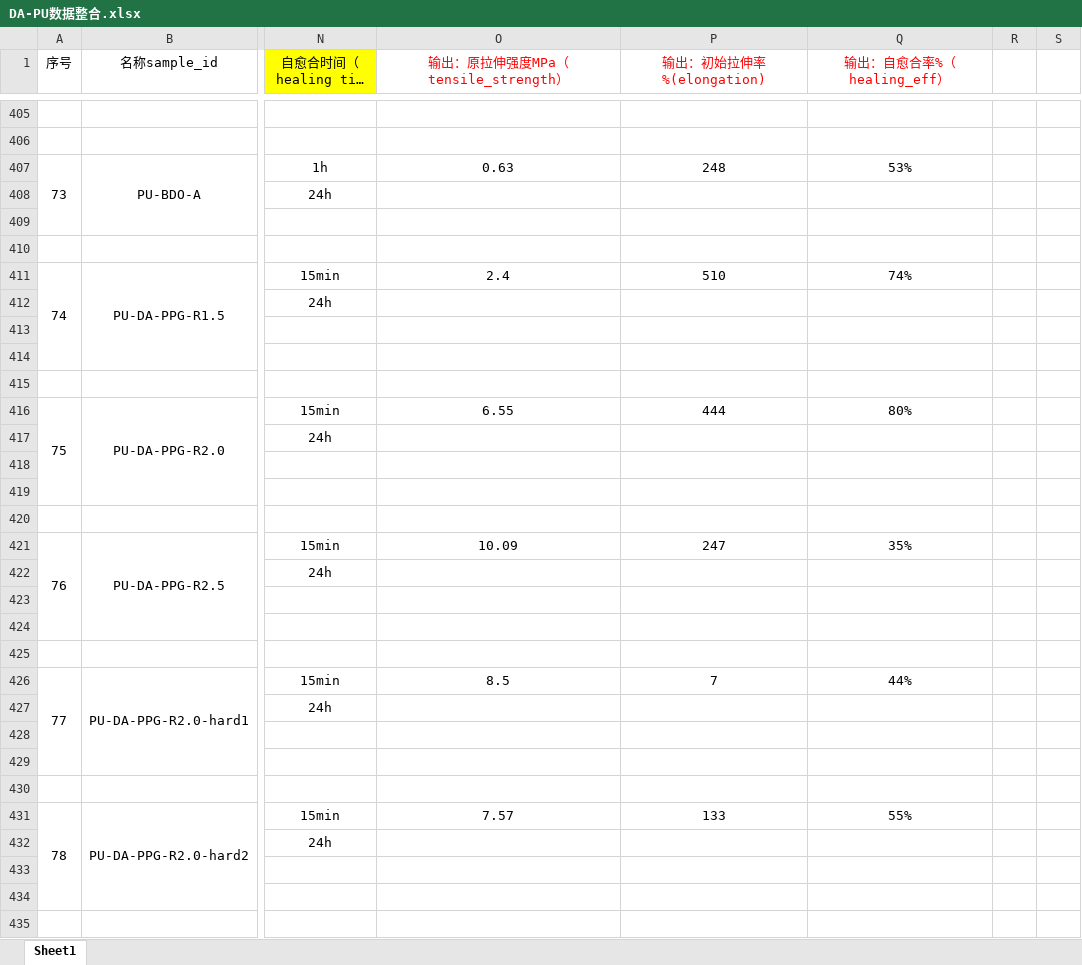
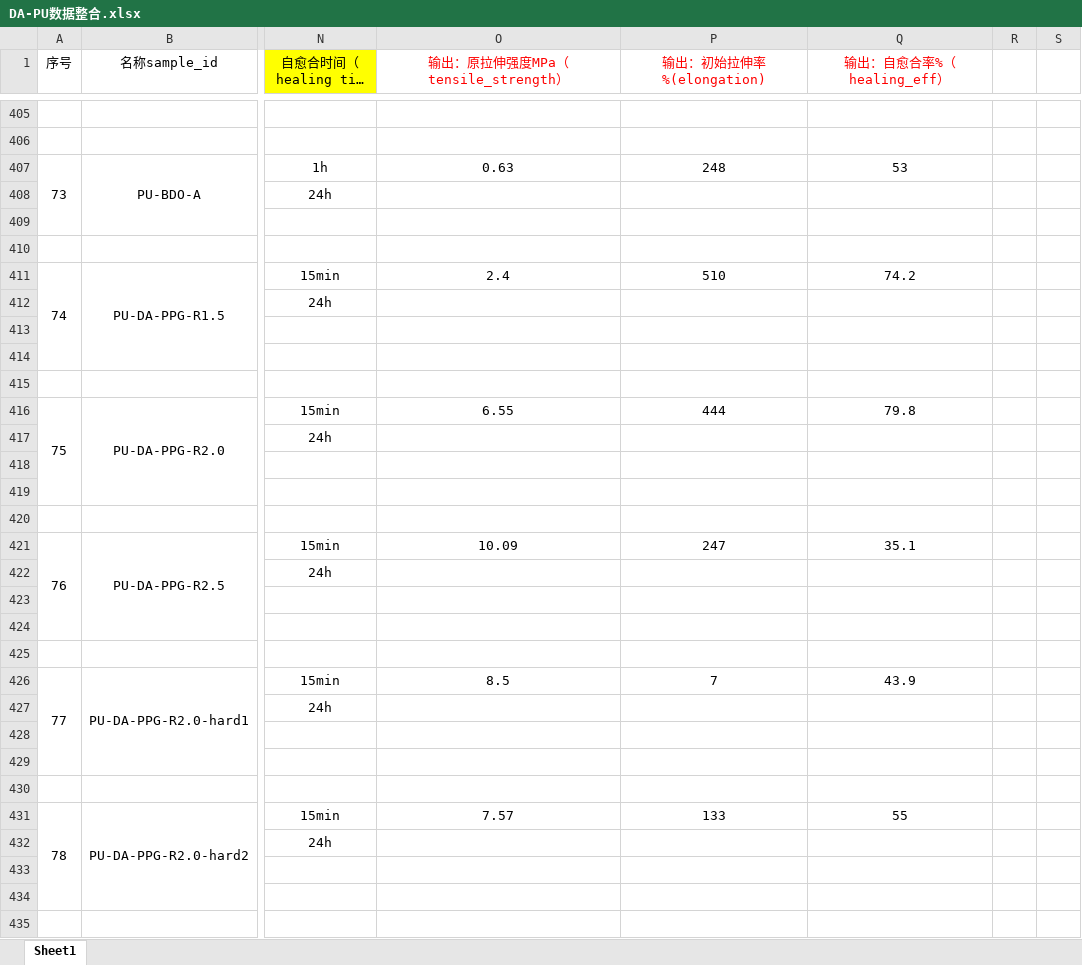
Before and after one commit to leonfighting-py/ML_DAPU, an Excel workbook: DATA_WASHING/DA-PU数据整合.xlsx, sheet Sheet1, drawn as a sheet; only a part is shown, gaps mark what is left out; long unchanged cells end in …; values as stored, in another font and other column widths than the file's, no borders; the diff covers the shown part only; the diff names each change by its address in the sheet, - before the commit and + after, or states it on an @@ line.

```diff
--- a/DATA_WASHING/DA-PU数据整合.xlsx (sheet Sheet1)
+++ b/DATA_WASHING/DA-PU数据整合.xlsx (sheet Sheet1)
-Q407 (输出：自愈合率%（healing_eff）): 53%
+Q407 (输出：自愈合率%（healing_eff）): 53
-Q411 (输出：自愈合率%（healing_eff）): 74%
+Q411 (输出：自愈合率%（healing_eff）): 74.2
-Q416 (输出：自愈合率%（healing_eff）): 80%
+Q416 (输出：自愈合率%（healing_eff）): 79.8
-Q421 (输出：自愈合率%（healing_eff）): 35%
+Q421 (输出：自愈合率%（healing_eff）): 35.1
-Q426 (输出：自愈合率%（healing_eff）): 44%
+Q426 (输出：自愈合率%（healing_eff）): 43.9
-Q431 (输出：自愈合率%（healing_eff）): 55%
+Q431 (输出：自愈合率%（healing_eff）): 55
```
Also changed, not shown: 45 edited cells elsewhere in this sheet, 18 other files.
